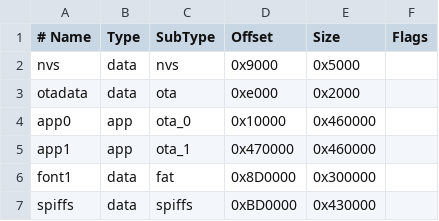
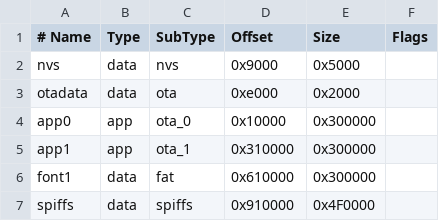
Before and after one commit to en-ot/Player, a CSV file: custom_16MB.csv, drawn as a sheet.

```diff
--- a/custom_16MB.csv
+++ b/custom_16MB.csv
@@ -3,5 +3,5 @@ nvs,      data, nvs,     0x9000,  0x5000,
 otadata,  data, ota,     0xe000,  0x2000,
-app0,     app,  ota_0,   0x10000, 0x460000,
-app1,     app,  ota_1,   0x470000,0x460000,
-font1,    data, fat,     0x8D0000,0x300000,
-spiffs,   data, spiffs,  0xBD0000,0x430000,
+app0,     app,  ota_0,   0x10000, 0x300000,
+app1,     app,  ota_1,   0x310000,0x300000,
+font1,    data, fat,     0x610000,0x300000,
+spiffs,   data, spiffs,  0x910000,0x4F0000,
```
Also changed, not shown: 18 other files.
